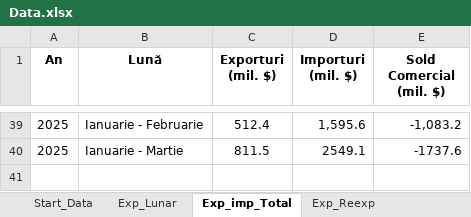
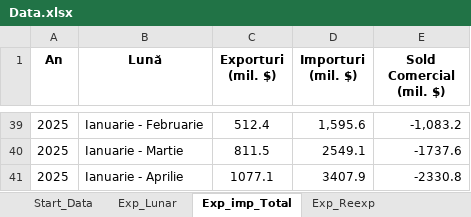
Before and after one commit to DanL1L/FrameworkData, an Excel workbook: data/Data.xlsx, sheet Exp_imp_Total, drawn as a sheet; only a part is shown, gaps mark what is left out; values as stored, in another font and other column widths than the file's, no borders; the diff names each change by its address in the sheet, - before the commit and + after, or states it on an @@ line.

```diff
--- a/data/Data.xlsx (sheet Exp_imp_Total)
+++ b/data/Data.xlsx (sheet Exp_imp_Total)
+row 41: 2025 | Ianuarie - Aprilie | 1077.1 | 3407.9 | -2330.8
```
Also changed, not shown: sheet Start_Data, sheet Influenta_Import, sheet Influenta_Export, sheet Exp_Lunar, sheet Exp_Reexp, other sheet tabs.
